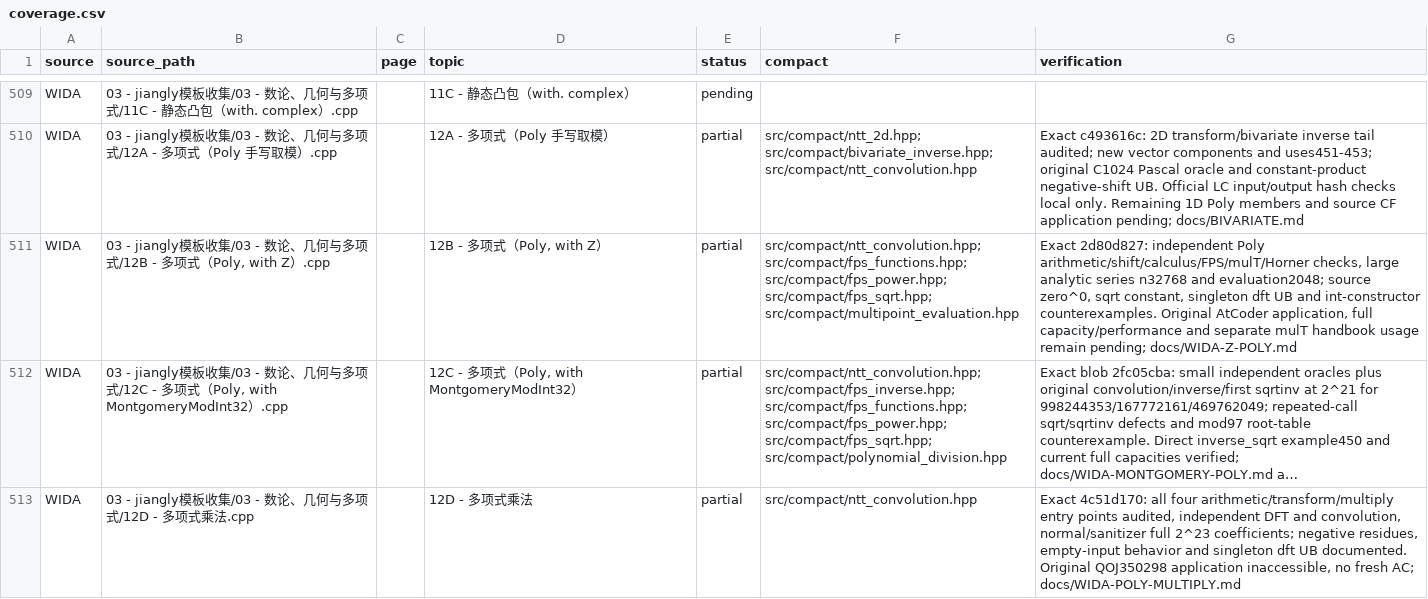
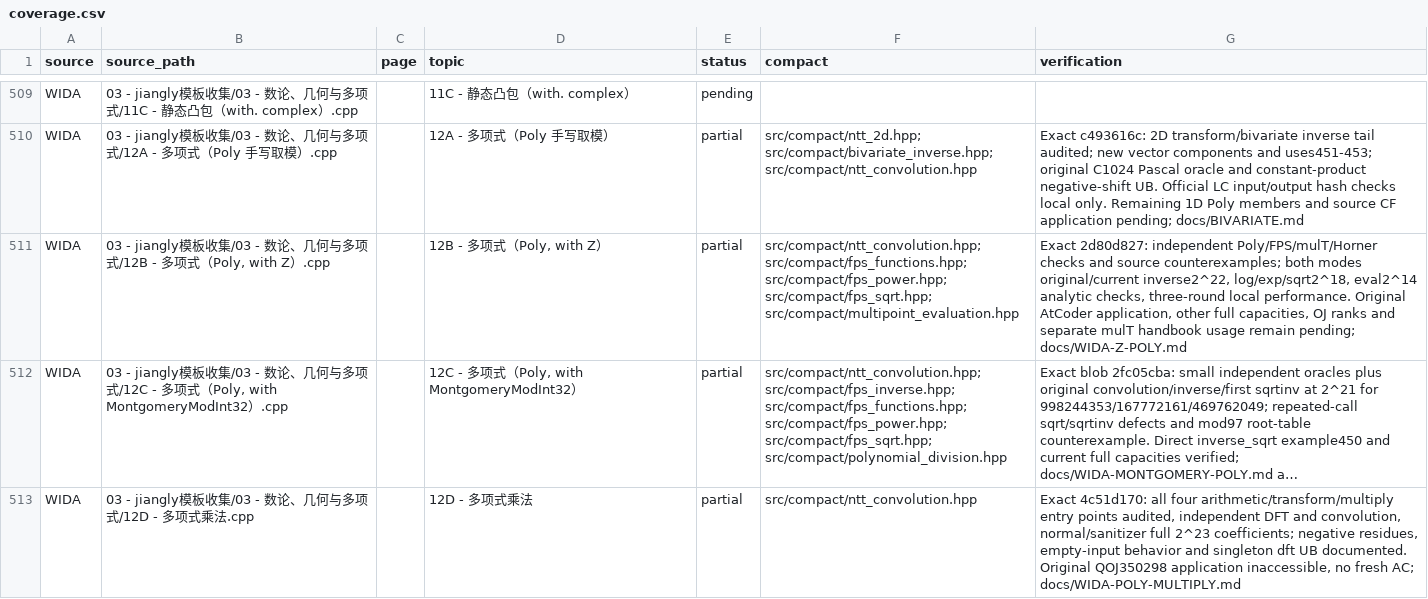
Before and after one commit to gsh20040816/CPCtemplate, a CSV file: docs/coverage.csv, drawn as a sheet; only a part is shown, gaps mark what is left out; long unchanged cells end in …; the diff names each change by its address in the sheet, - before the commit and + after, or states it on an @@ line.

Commit message:
Verify large WIDA polynomial operations and record comparative timings

```diff
--- a/docs/coverage.csv
+++ b/docs/coverage.csv
-G511 (verification): …2d80d827: independent Poly arithmetic/shift/calculus/FPS/mulT/Horner checks, large analytic series n32768 and evaluation2048; source zero^0, sqrt constant, singleton dft UB and int-constructor counterexamples. Original AtCoder application, full capacity/performance and separate…
+G511 (verification): …2d80d827: independent Poly/FPS/mulT/Horner checks and source counterexamples; both modes original/current inverse2^22, log/exp/sqrt2^18, eval2^14 analytic checks, three-round local performance. Original AtCoder application, other full capacities, OJ ranks and separate…
```
Also changed, not shown: 4 other files.
